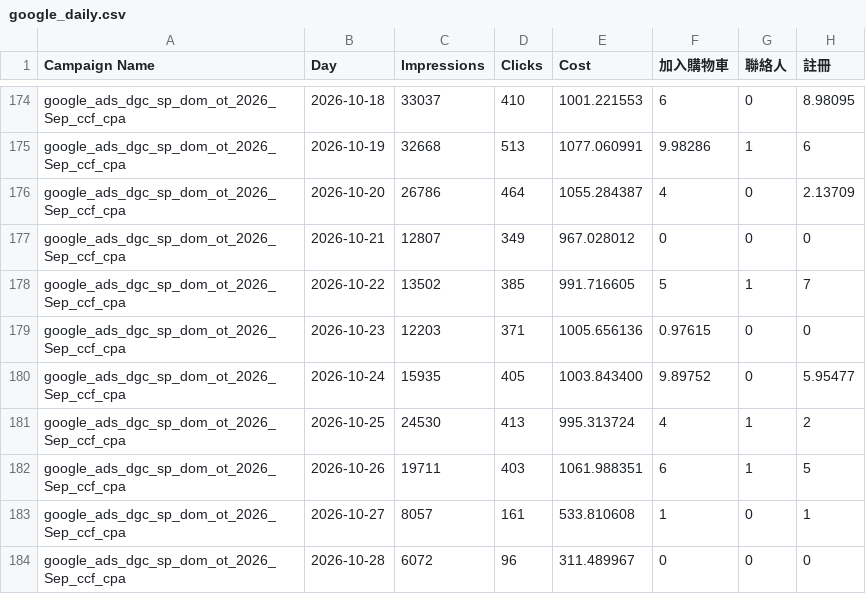
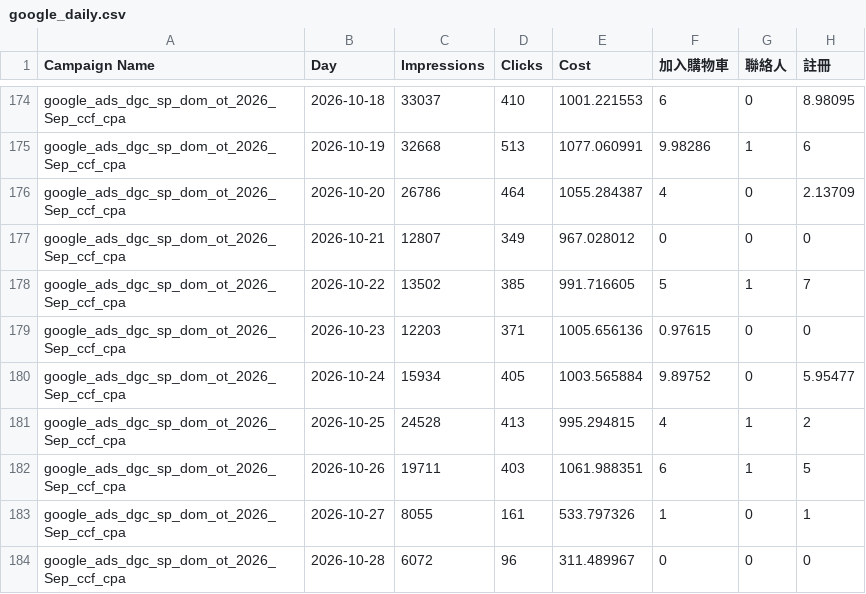
Before and after one commit to eatingxie167-creator/wv-meal-dashboard, a CSV file: google_daily.csv, drawn as a sheet; only a part is shown, gaps mark what is left out; the diff covers the shown part only; the diff names each change by its address in the sheet, - before the commit and + after, or states it on an @@ line.

Commit message:
自動更新 Google 每日成效到 2026-10-30

```diff
--- a/google_daily.csv
+++ b/google_daily.csv
-C180 (Impressions): 15935
+C180 (Impressions): 15934
-E180 (Cost): 1003.843400
+E180 (Cost): 1003.565884
-C181 (Impressions): 24530
+C181 (Impressions): 24528
-E181 (Cost): 995.313724
+E181 (Cost): 995.294815
-C183 (Impressions): 8057
+C183 (Impressions): 8055
-E183 (Cost): 533.810608
+E183 (Cost): 533.797326
```
Also changed, not shown: 41 edited cells elsewhere in this file.
